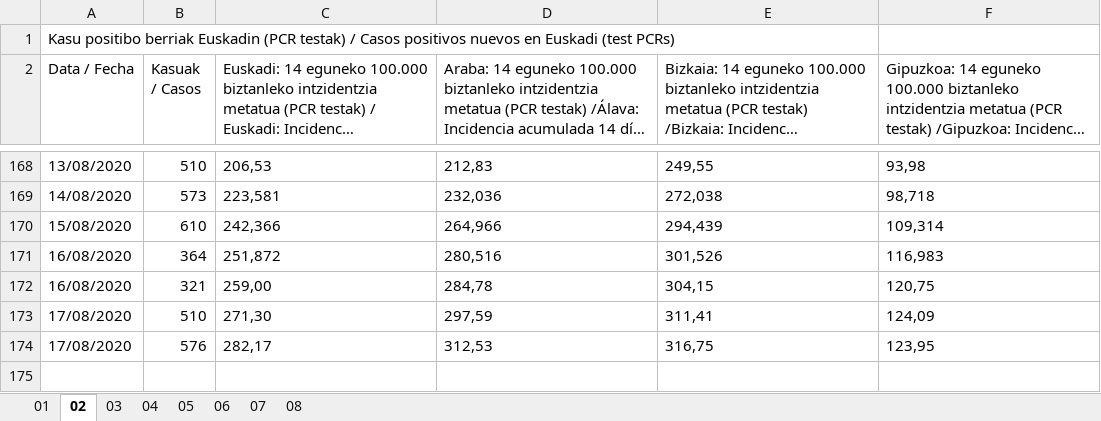
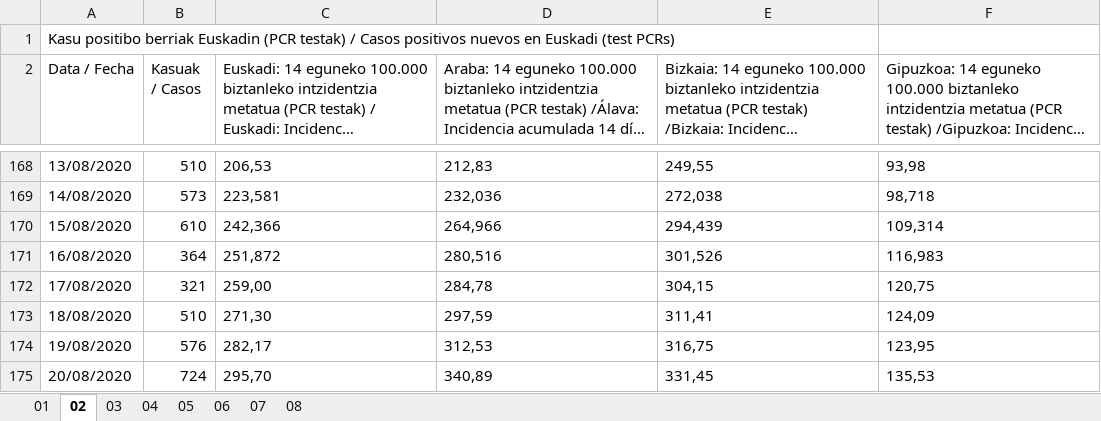
Before and after one commit to numeroteca/covid19, an Excel workbook: data/original/spain/euskadi/situacion-epidemiologica.xlsx, sheet 02, drawn as a sheet; only a part is shown, gaps mark what is left out; long unchanged cells end in …; values as stored, in another font and other column widths than the file's, no borders; the diff names each change by its address in the sheet, - before the commit and + after, or states it on an @@ line.

Commit message:
update Euskadi data-charts 2020.08.20

```diff
--- a/data/original/spain/euskadi/situacion-epidemiologica.xlsx (sheet 02)
+++ b/data/original/spain/euskadi/situacion-epidemiologica.xlsx (sheet 02)
-A172 (Data / Fecha): 16/08/2020
+A172 (Data / Fecha): 17/08/2020
-A173 (Data / Fecha): 17/08/2020
+A173 (Data / Fecha): 18/08/2020
-A174 (Data / Fecha): 17/08/2020
+A174 (Data / Fecha): 19/08/2020
+row 175: 20/08/2020 | 724 | 295,70 | 340,89 | 331,45 | 135,53
```
Also changed, not shown: sheet 06, sheet 04, sheet 01, sheet 05, data/original/spain/euskadi/datos-asistenciales.xlsx, 23 other files.
